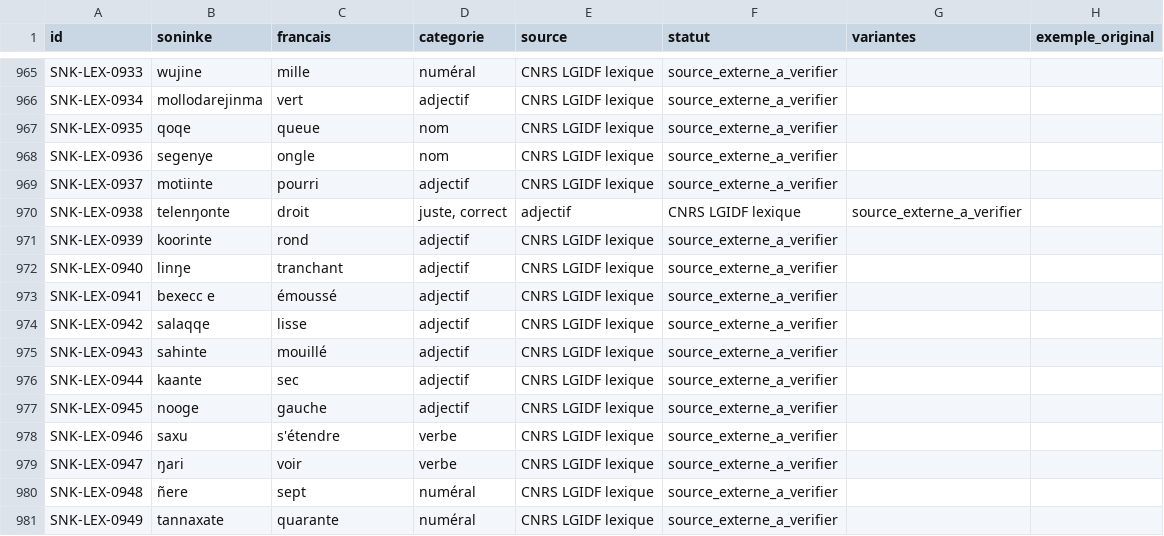
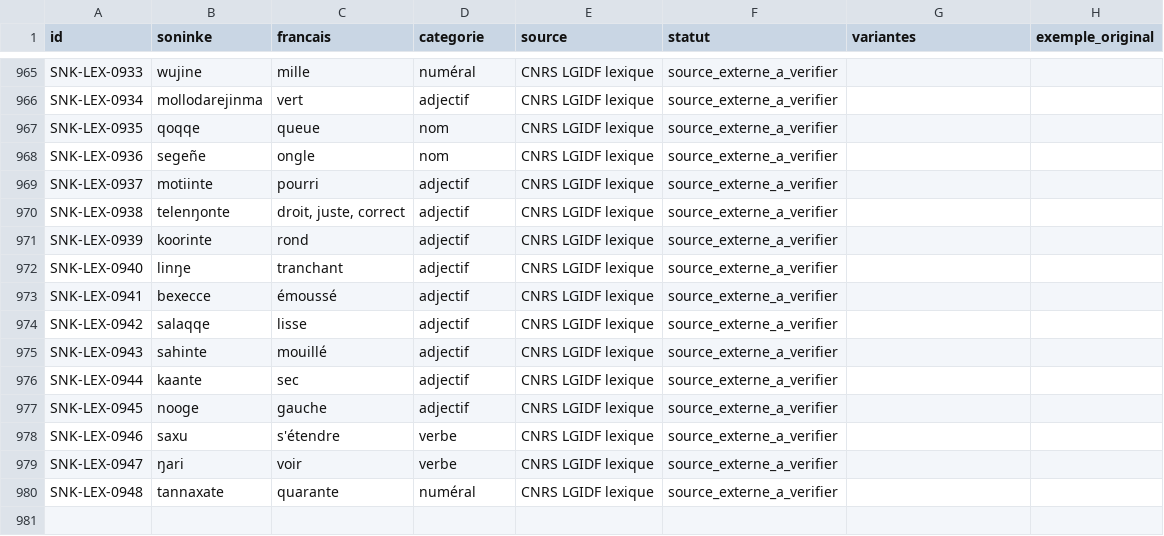
Before and after one commit to aydiarra-star/soninkeGPT, a CSV file: data/source/lexique-soninke-fr-base.csv, drawn as a sheet; only a part is shown, gaps mark what is left out.

Commit message:
Nettoyer les graphies et préserver l’intégrité du CSV lexical

```diff
--- a/data/source/lexique-soninke-fr-base.csv
+++ b/data/source/lexique-soninke-fr-base.csv
@@ -966,9 +966,9 @@ SNK-LEX-0933;wujine;mille;numéral;CNRS LGIDF lexique;source_externe_a_verifier;
 SNK-LEX-0934;mollodarejinma;vert;adjectif;CNRS LGIDF lexique;source_externe_a_verifier;;
-SNK-LEX-0935;qoqe;queue;nom;CNRS LGIDF lexique;source_externe_a_verifier;;
-SNK-LEX-0936;segenye;ongle;nom;CNRS LGIDF lexique;source_externe_a_verifier;;
+SNK-LEX-0935;qoqqe;queue;nom;CNRS LGIDF lexique;source_externe_a_verifier;;
+SNK-LEX-0936;segeñe;ongle;nom;CNRS LGIDF lexique;source_externe_a_verifier;;
 SNK-LEX-0937;motiinte;pourri;adjectif;CNRS LGIDF lexique;source_externe_a_verifier;;
-SNK-LEX-0938;telenŋonte;droit ; juste, correct;adjectif;CNRS LGIDF lexique;source_externe_a_verifier;;
+SNK-LEX-0938;telenŋonte;droit, juste, correct;adjectif;CNRS LGIDF lexique;source_externe_a_verifier;;
 SNK-LEX-0939;koorinte;rond;adjectif;CNRS LGIDF lexique;source_externe_a_verifier;;
 SNK-LEX-0940;linŋe;tranchant;adjectif;CNRS LGIDF lexique;source_externe_a_verifier;;
-SNK-LEX-0941;bexecc e;émoussé;adjectif;CNRS LGIDF lexique;source_externe_a_verifier;;
+SNK-LEX-0941;bexecce;émoussé;adjectif;CNRS LGIDF lexique;source_externe_a_verifier;;
 SNK-LEX-0942;salaqqe;lisse;adjectif;CNRS LGIDF lexique;source_externe_a_verifier;;
@@ -979,3 +979,2 @@ SNK-LEX-0946;saxu;s'étendre;verbe;CNRS LGIDF lexique;source_externe_a_verifier;
 SNK-LEX-0947;ŋari;voir;verbe;CNRS LGIDF lexique;source_externe_a_verifier;;
-SNK-LEX-0948;ñere;sept;numéral;CNRS LGIDF lexique;source_externe_a_verifier;;
-SNK-LEX-0949;tannaxate;quarante;numéral;CNRS LGIDF lexique;source_externe_a_verifier;;
+SNK-LEX-0948;tannaxate;quarante;numéral;CNRS LGIDF lexique;source_externe_a_verifier;;
```
